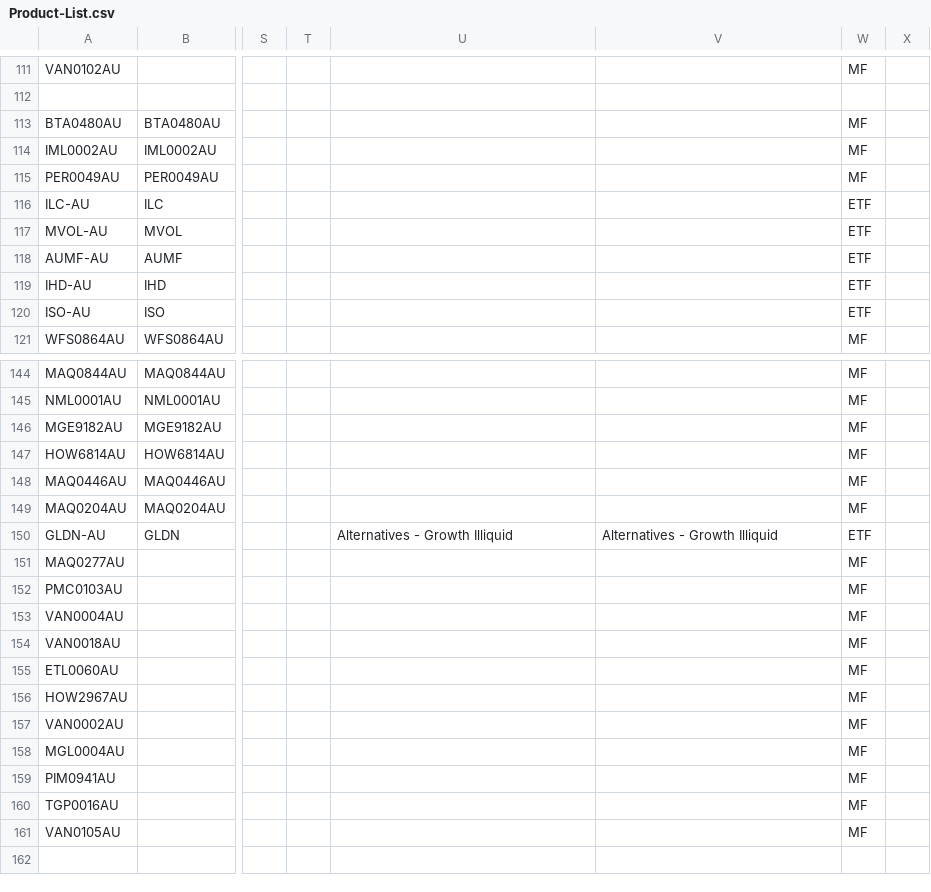
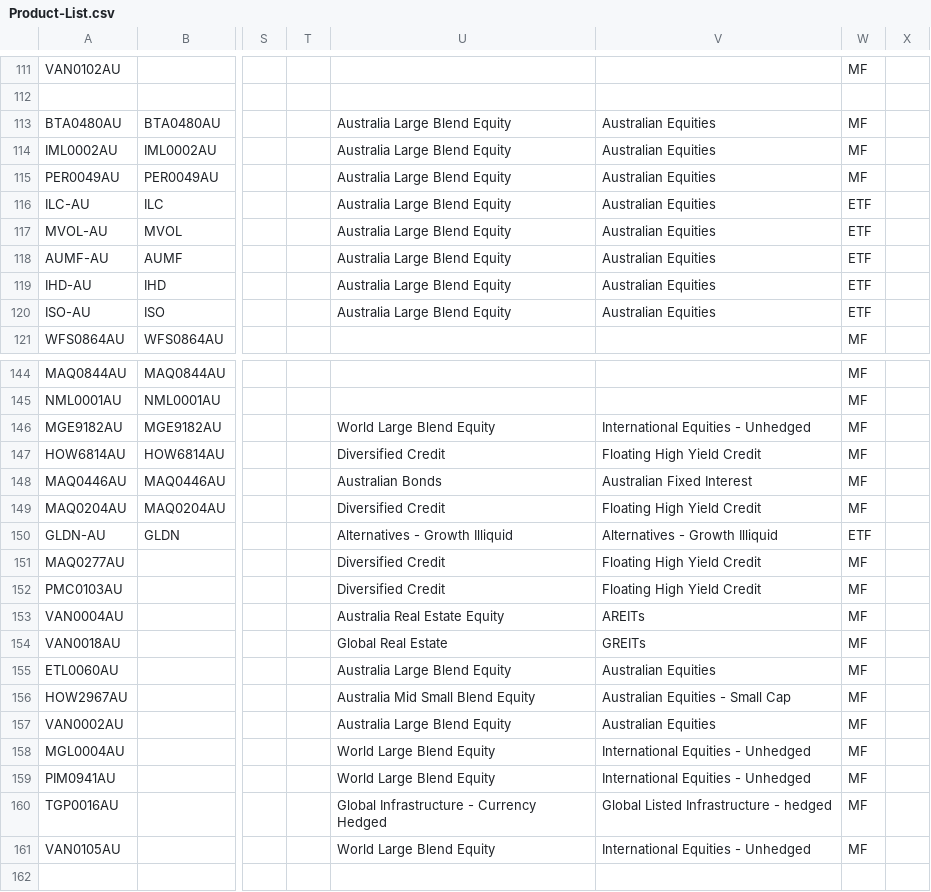
Before and after one commit to KevToohey/AtchisonAttribution, a CSV file: Product-List.csv, drawn as a sheet; only a part is shown, gaps mark what is left out; the diff covers the shown part only; the diff names each change by its address in the sheet, - before the commit and + after, or states it on an @@ line.

Commit message:
Add files via upload

```diff
--- a/Product-List.csv
+++ b/Product-List.csv
-U113:U120: (empty)
+U113:U120: Australia Large Blend Equity
-V113:V120: (empty)
+V113:V120: Australian Equities
-U146: (empty)
+U146: World Large Blend Equity
-V146: (empty)
+V146: International Equities - Unhedged
-U147: (empty)
+U147: Diversified Credit
-V147: (empty)
+V147: Floating High Yield Credit
-U148: (empty)
+U148: Australian Bonds
-V148: (empty)
+V148: Australian Fixed Interest
-U149: (empty)
+U149: Diversified Credit
-V149: (empty)
+V149: Floating High Yield Credit
-U151:U152: (empty)
+U151:U152: Diversified Credit
-V151:V152: (empty)
+V151:V152: Floating High Yield Credit
-U153: (empty)
+U153: Australia Real Estate Equity
-V153: (empty)
+V153: AREITs
-U154: (empty)
+U154: Global Real Estate
-V154: (empty)
+V154: GREITs
-U155: (empty)
+U155: Australia Large Blend Equity
-V155: (empty)
+V155: Australian Equities
-U156: (empty)
+U156: Australia Mid Small Blend Equity
-V156: (empty)
+V156: Australian Equities - Small Cap
-U157: (empty)
+U157: Australia Large Blend Equity
-V157: (empty)
+V157: Australian Equities
-U158:U159: (empty)
+U158:U159: World Large Blend Equity
-V158:V159: (empty)
+V158:V159: International Equities - Unhedged
-U160: (empty)
+U160: Global Infrastructure - Currency Hedged
-V160: (empty)
+V160: Global Listed Infrastructure - hedged
-U161: (empty)
+U161: World Large Blend Equity
-V161: (empty)
+V161: International Equities - Unhedged
```
Also changed, not shown: 24 edited cells elsewhere in this file.
